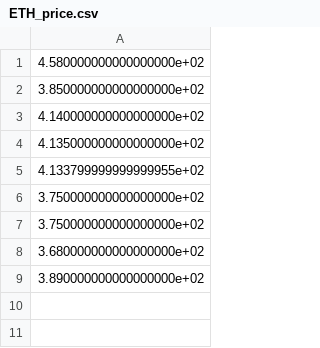
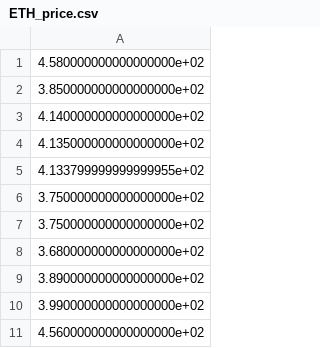
Before and after one commit to justjoshtings/SwingTrade, a CSV file: ETH_price.csv, drawn as a sheet; the diff names each change by its address in the sheet, - before the commit and + after, or states it on an @@ line.

```diff
--- a/ETH_price.csv
+++ b/ETH_price.csv
+row 10: 3.990000000000000000e+02
+row 11: 4.560000000000000000e+02
```
Also changed, not shown: 4 other files.
